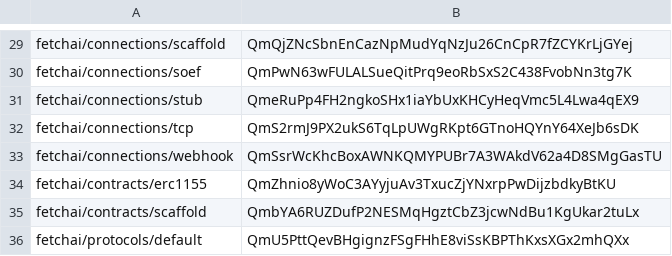
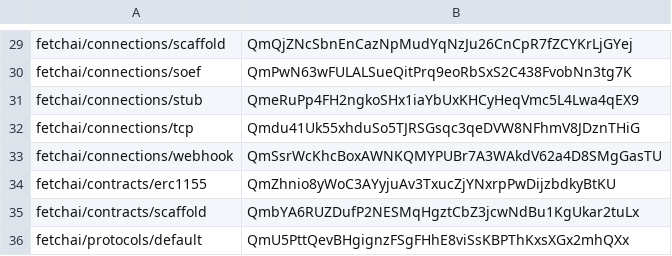
Before and after one commit to fetchai/agents-aea, a CSV file: packages/hashes.csv, drawn as a sheet; only a part is shown, gaps mark what is left out.

```diff
--- a/packages/hashes.csv
+++ b/packages/hashes.csv
@@ -31,3 +31,3 @@ fetchai/connections/soef,QmPwN63wFULALSueQitPrq9eoRbSxS2C438FvobNn3tg7K
 fetchai/connections/stub,QmeRuPp4FH2ngkoSHx1iaYbUxKHCyHeqVmc5L4Lwa4qEX9
-fetchai/connections/tcp,QmS2rmJ9PX2ukS6TqLpUWgRKpt6GTnoHQYnY64XeJb6sDK
+fetchai/connections/tcp,Qmdu41Uk55xhduSo5TJRSGsqc3qeDVW8NFhmV8JDznTHiG
 fetchai/connections/webhook,QmSsrWcKhcBoxAWNKQMYPUBr7A3WAkdV62a4D8SMgGasTU
```
Also changed, not shown: 3 other files.
